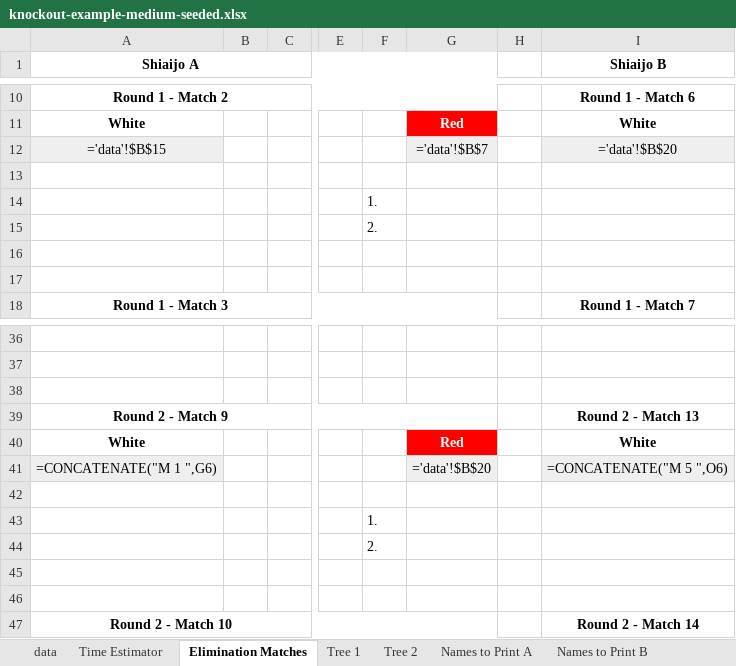
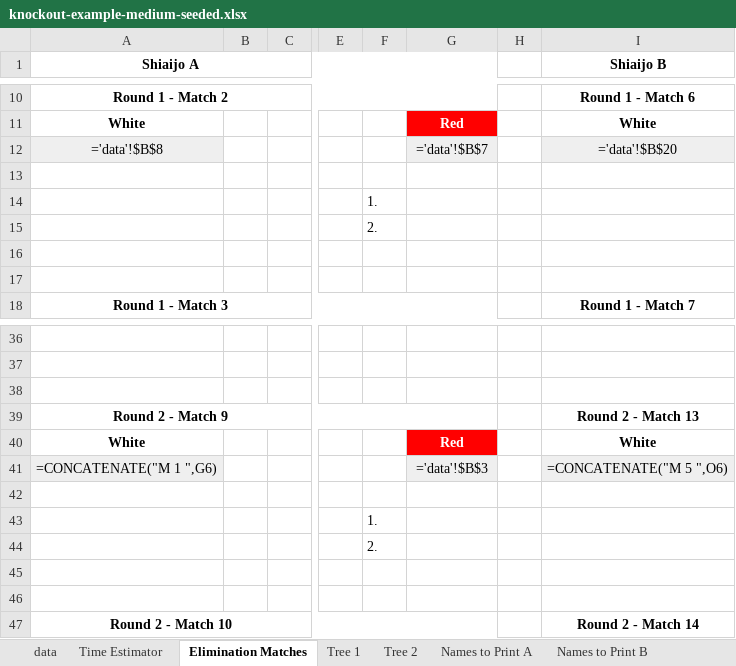
Before and after one commit to gitrgoliveira/bracket-creator, an Excel workbook: knockout-example-medium-seeded.xlsx, sheet Elimination Matches, drawn as a sheet; only a part is shown, gaps mark what is left out; values as stored, in another font and other column widths than the file's, no borders; formulas are shown in place of their values; the diff names each change by its address in the sheet, - before the commit and + after, or states it on an @@ line.

```diff
--- a/knockout-example-medium-seeded.xlsx (sheet Elimination Matches)
+++ b/knockout-example-medium-seeded.xlsx (sheet Elimination Matches)
-A12 (Shiaijo A): ='data'!$B$15
+A12 (Shiaijo A): ='data'!$B$8
-G41: ='data'!$B$20
+G41: ='data'!$B$3
```
Also changed, not shown: knockout-example-large-seeded.xlsx, knockout-example-large.xlsx, 1 other file.
